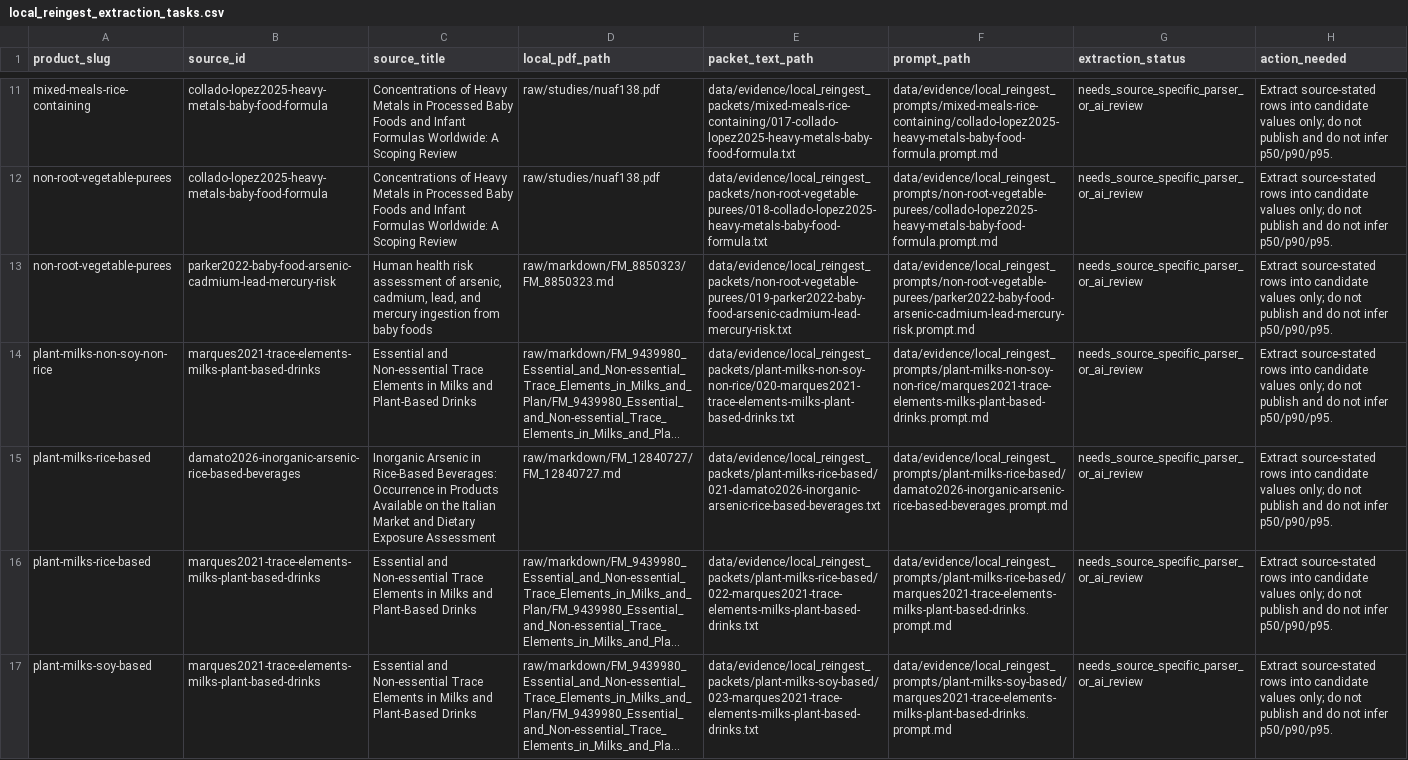
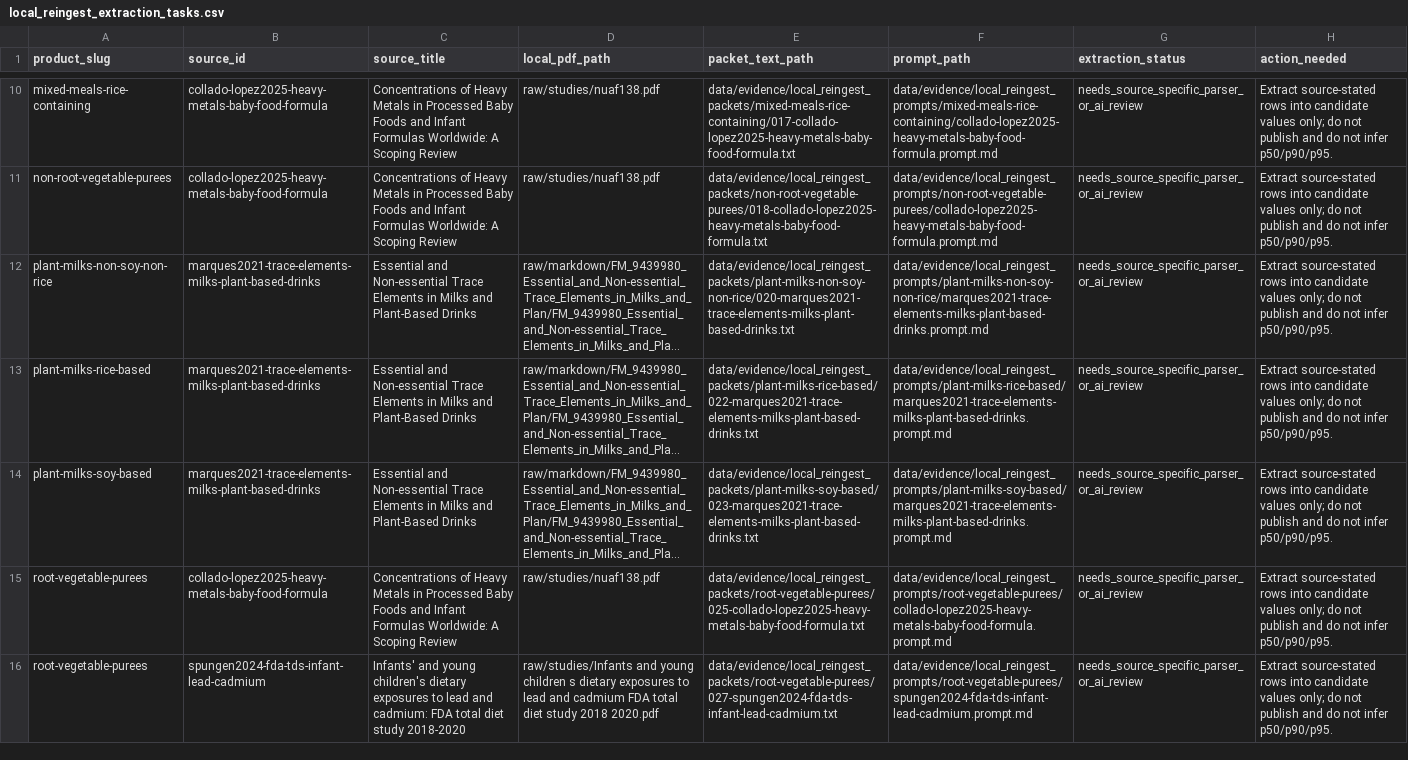
Before and after one commit to paleofoundation/heavymetalindex, a CSV file: data/evidence/local_reingest_extraction_tasks.csv, drawn as a sheet; only a part is shown, gaps mark what is left out; the shorter side is filled out with more unchanged rows; long unchanged cells end in …; the diff covers the shown part only; the diff names each change by its address in the sheet, - before the commit and + after, or states it on an @@ line.

Commit message:
Add baby-food and plant-milk candidate parsers

```diff
--- a/data/evidence/local_reingest_extraction_tasks.csv
+++ b/data/evidence/local_reingest_extraction_tasks.csv
-row 13: non-root-vegetable-purees | parker2022-baby-food-arsenic-cadmium-lead-mercury-risk | Human health risk assessment of arsenic, cadmium, lead, and mercury ingestion from baby foods | raw/markdown/FM_8850323/FM_8850323.md | data/evidence/local_reingest_packets/non-root-vegetable-purees/019-parker2022-baby-food-arsenic-cadmium-lead-mercury-risk.txt | data/evidence/local_reingest_prompts/non-root-vegetable-purees/parker2022-baby-food-arsenic-cadmium-lead-mercury-risk.prompt.md | needs_source_specific_parser_or_ai_review | Extract source-stated rows into candidate values only; do not publish and do not infer p50/p90/p95.
-row 15: plant-milks-rice-based | damato2026-inorganic-arsenic-rice-based-beverages | Inorganic Arsenic in Rice-Based Beverages: Occurrence in Products Available on the Italian Market and Dietary Exposure Assessment | raw/markdown/FM_12840727/FM_12840727.md | data/evidence/local_reingest_packets/plant-milks-rice-based/021-damato2026-inorganic-arsenic-rice-based-beverages.txt | data/evidence/local_reingest_prompts/plant-milks-rice-based/damato2026-inorganic-arsenic-rice-based-beverages.prompt.md | needs_source_specific_parser_or_ai_review | Extract source-stated rows into candidate values only; do not publish and do not infer p50/p90/p95.
```
Also changed, not shown: 3 removed rows elsewhere in this file, 4 other files.
